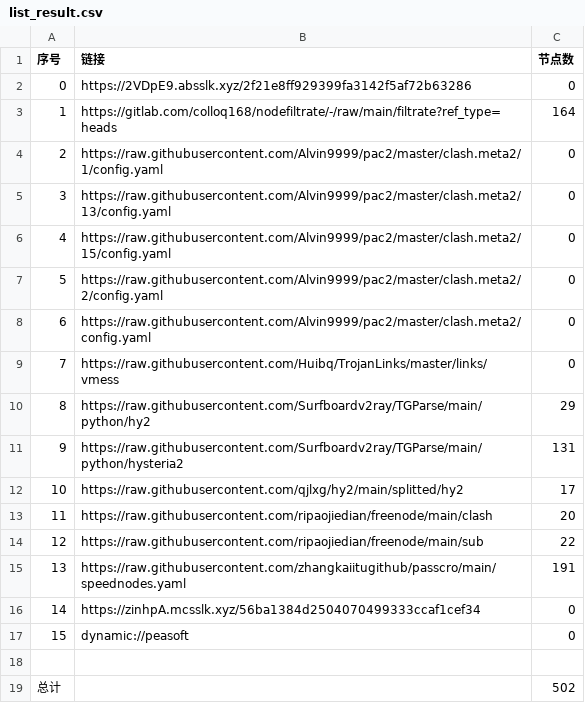
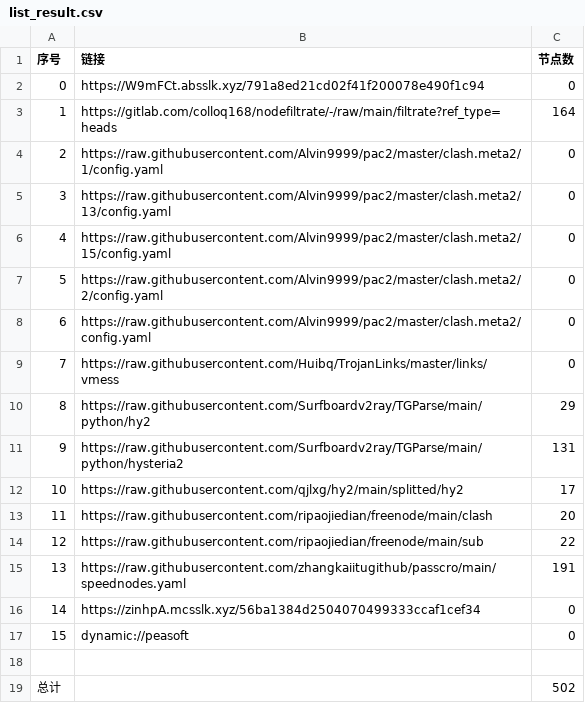
Before and after one commit to ggmsub/AutoMergePublicNodes, a CSV file: list_result.csv, drawn as a sheet.

```diff
--- a/list_result.csv
+++ b/list_result.csv
@@ -1,3 +1,3 @@
 序号,链接,节点数
-0,https://2VDpE9.absslk.xyz/2f21e8ff929399fa3142f5af72b63286,0
+0,https://W9mFCt.absslk.xyz/791a8ed21cd02f41f200078e490f1c94,0
 1,https://gitlab.com/colloq168/nodefiltrate/-/raw/main/filtrate?ref_type=heads,164
```
Also changed, not shown: 5 other files.
